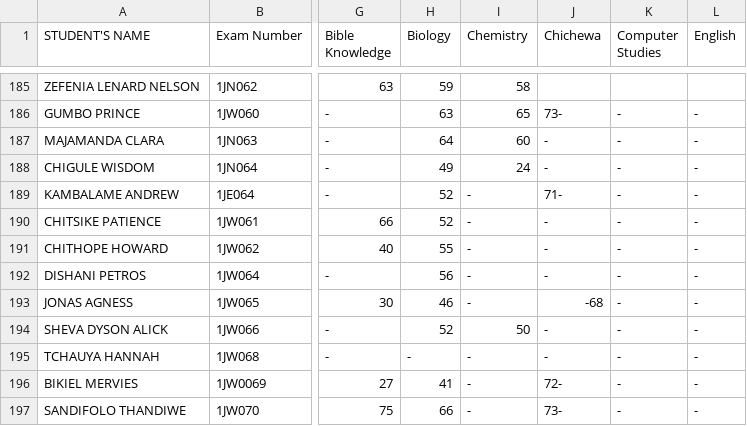
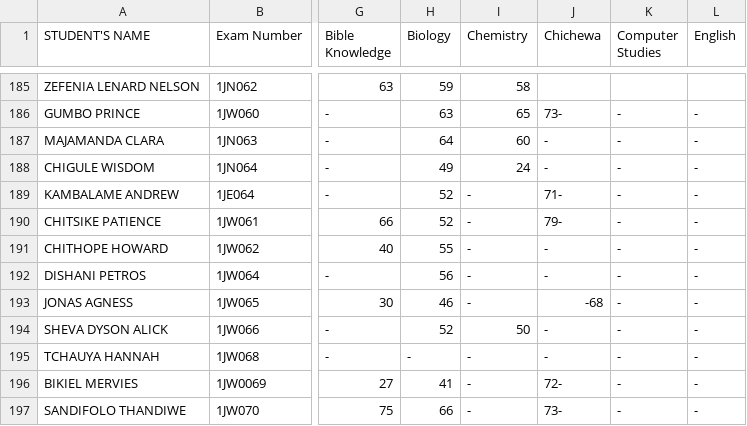
Before and after one commit to enitac/n, a CSV file: form1.csv, drawn as a sheet; only a part is shown, gaps mark what is left out; the diff names each change by its address in the sheet, - before the commit and + after, or states it on an @@ line.

Commit message:
Update: form1 - Chichewa (4/22/2026, 10:03:01 AM)

```diff
--- a/form1.csv
+++ b/form1.csv
-J190 (Chichewa): -
+J190 (Chichewa): 79-
```
